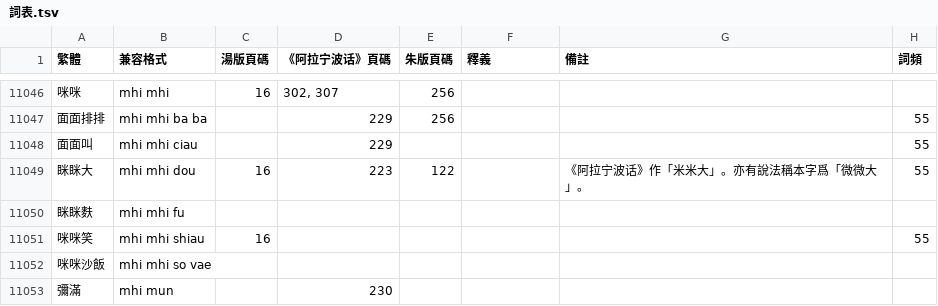
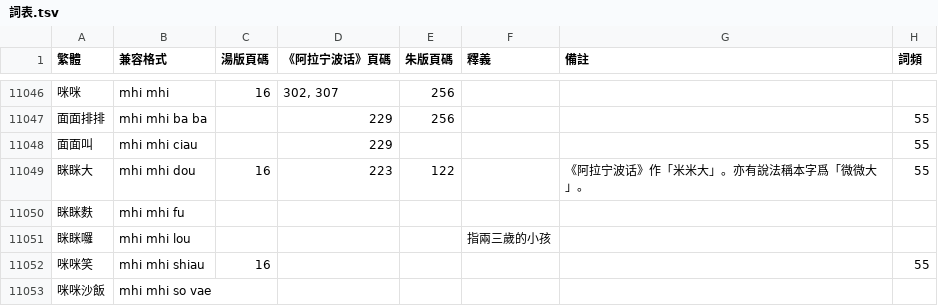
Before and after one commit to ionkaon/dictionary, a TSV file: 詞表.tsv, drawn as a sheet; only a part is shown, gaps mark what is left out; the shorter side is filled out with more unchanged rows; the diff names each change by its address in the sheet, - before the commit and + after, or states it on an @@ line.

Commit message:
perf(詞表): +眯眯囉
* +眯眯囉/mhi mhi lou/: 指兩三歲的小孩

```diff
--- a/詞表.tsv
+++ b/詞表.tsv
+row 11051: 眯眯囉 | mhi mhi lou |  |  |  | 指兩三歲的小孩
```
